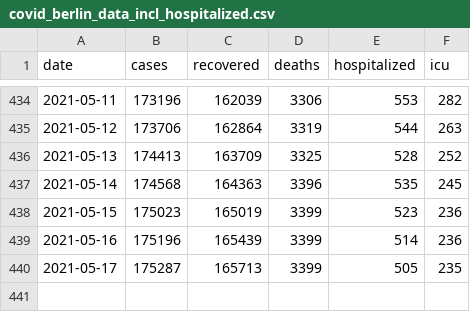
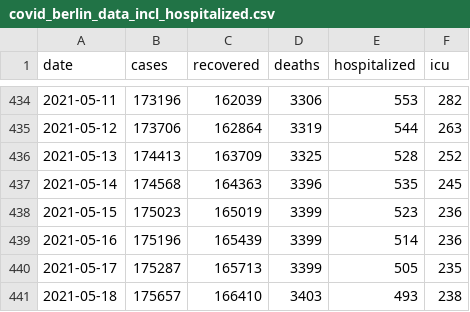
Before and after one commit to jakubvalenta/covid-berlin-data, a CSV file: covid_berlin_data_incl_hospitalized.csv, drawn as a sheet; only a part is shown, gaps mark what is left out.

Commit message:
New data

```diff
--- a/covid_berlin_data_incl_hospitalized.csv
+++ b/covid_berlin_data_incl_hospitalized.csv
@@ -440 +440,2 @@ date,cases,recovered,deaths,hospitalized,icu
 2021-05-17,175287,165713,3399,505,235
+2021-05-18,175657,166410,3403,493,238
```
Also changed, not shown: covid_berlin_data.csv.
